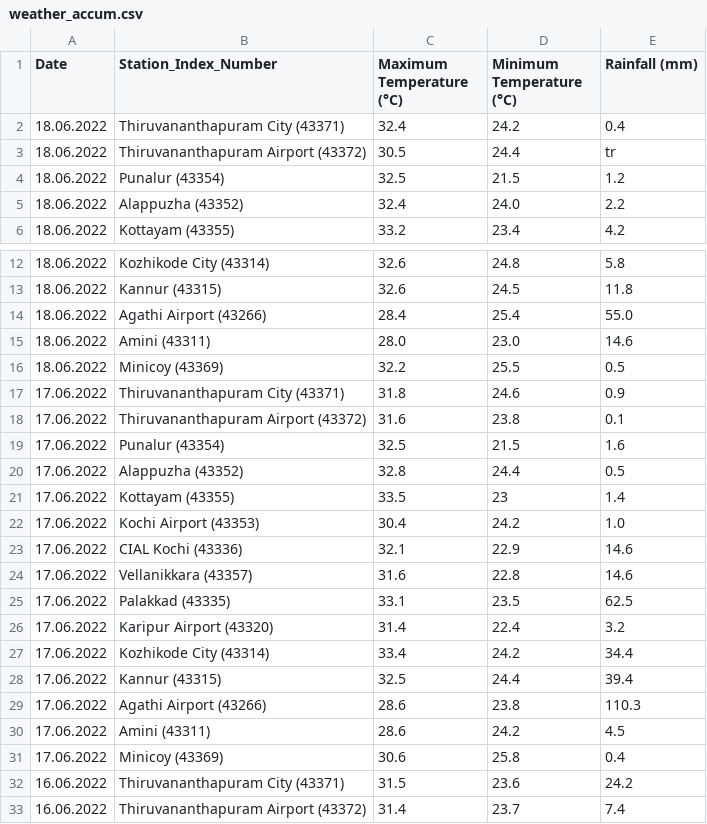
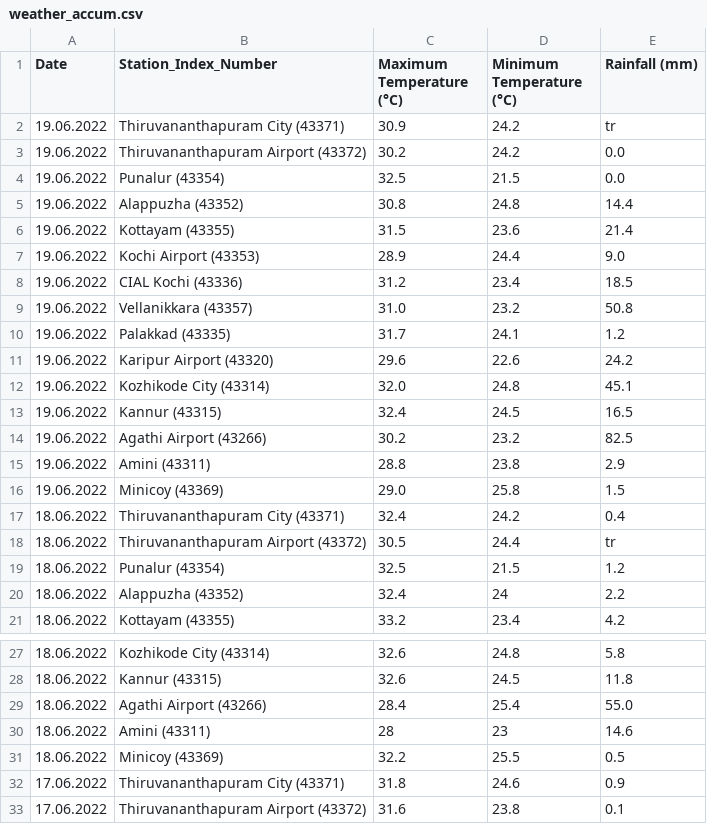
Before and after one commit to arungop/kerala-weather-collector, a CSV file: data/weather_accum.csv, drawn as a sheet; only a part is shown, gaps mark what is left out; the shorter side is filled out with more unchanged rows.

```diff
--- a/data/weather_accum.csv
+++ b/data/weather_accum.csv
@@ -1,2 +1,17 @@
 Date,Station_Index_Number,Maximum Temperature (°C),Minimum Temperature (°C),Rainfall (mm)
+19.06.2022,Thiruvananthapuram City (43371),30.9,24.2,tr
+19.06.2022,Thiruvananthapuram Airport (43372),30.2,24.2,0.0
+19.06.2022,Punalur (43354),32.5,21.5,0.0
+19.06.2022,Alappuzha (43352),30.8,24.8,14.4
+19.06.2022,Kottayam (43355),31.5,23.6,21.4
+19.06.2022,Kochi Airport (43353),28.9,24.4,9.0
+19.06.2022,CIAL Kochi (43336),31.2,23.4,18.5
+19.06.2022,Vellanikkara (43357),31.0,23.2,50.8
+19.06.2022,Palakkad (43335),31.7,24.1,1.2
+19.06.2022,Karipur Airport (43320),29.6,22.6,24.2
+19.06.2022,Kozhikode City (43314),32.0,24.8,45.1
+19.06.2022,Kannur (43315),32.4,24.5,16.5
+19.06.2022,Agathi Airport (43266),30.2,23.2,82.5
+19.06.2022,Amini (43311),28.8,23.8,2.9
+19.06.2022,Minicoy (43369),29.0,25.8,1.5
 18.06.2022,Thiruvananthapuram City (43371),32.4,24.2,0.4
@@ -4,3 +19,3 @@ Date,Station_Index_Number,Maximum Temperature (°C),Minimum Temperature (°C),Ra
 18.06.2022,Punalur (43354),32.5,21.5,1.2
-18.06.2022,Alappuzha (43352),32.4,24.0,2.2
+18.06.2022,Alappuzha (43352),32.4,24,2.2
 18.06.2022,Kottayam (43355),33.2,23.4,4.2
@@ -14,3 +29,3 @@ Date,Station_Index_Number,Maximum Temperature (°C),Minimum Temperature (°C),Ra
 18.06.2022,Agathi Airport (43266),28.4,25.4,55.0
-18.06.2022,Amini (43311),28.0,23.0,14.6
+18.06.2022,Amini (43311),28,23,14.6
 18.06.2022,Minicoy (43369),32.2,25.5,0.5
```
Also changed, not shown: 1 other file.
